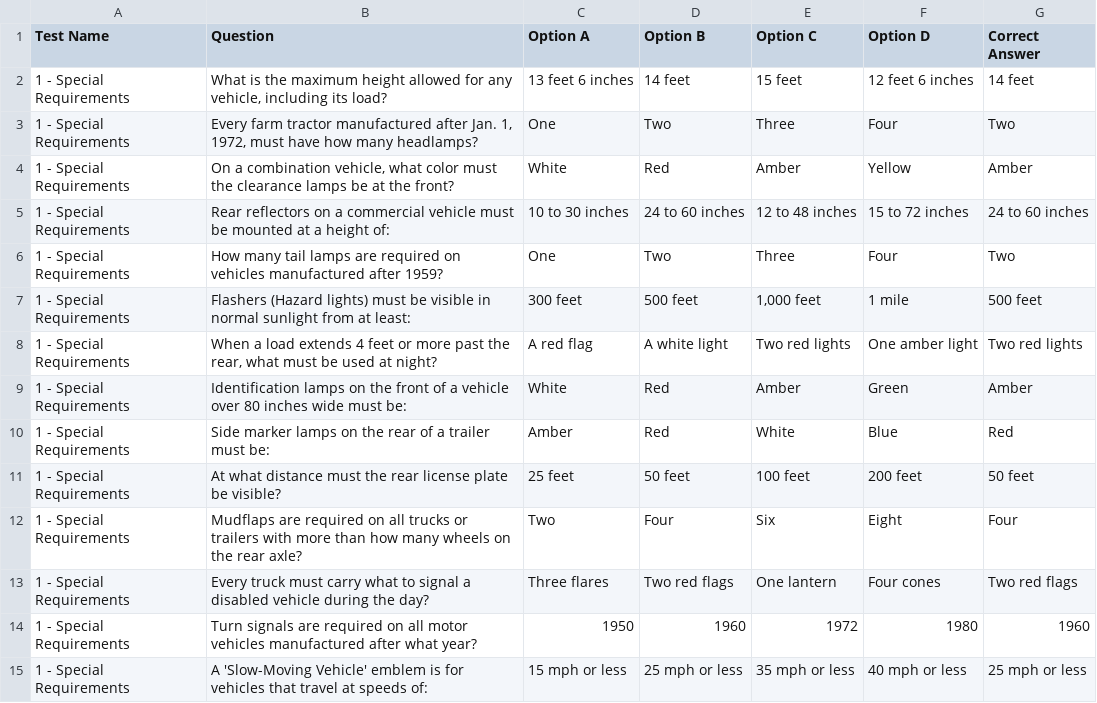
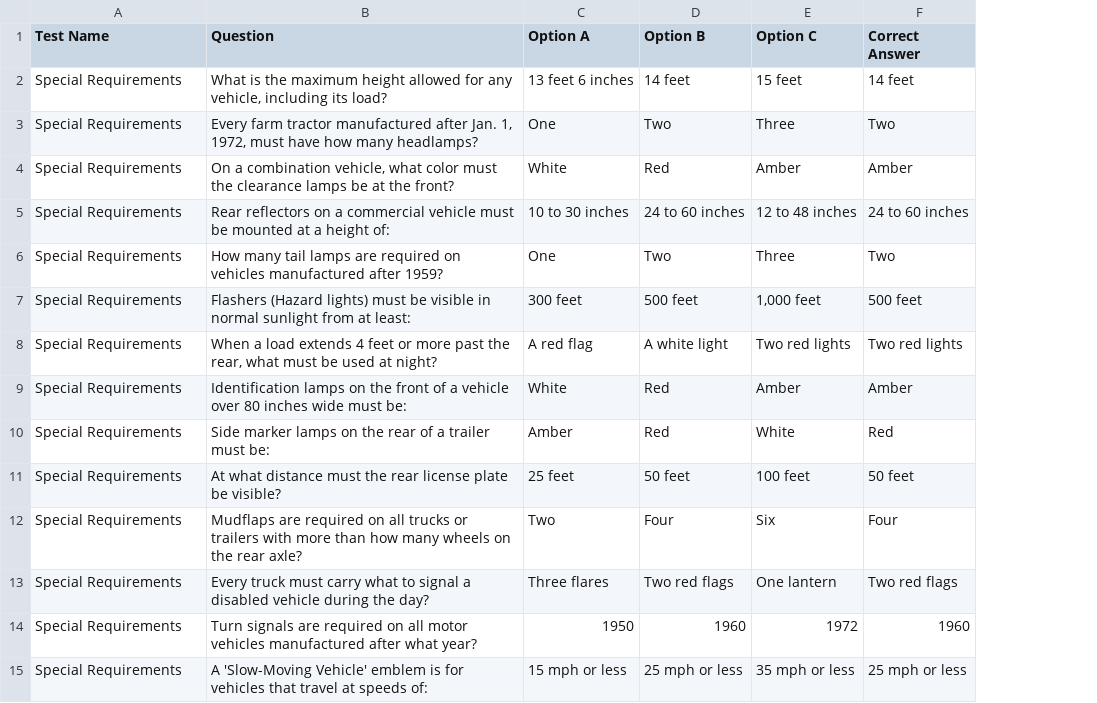
Before and after one commit to arosas2klein/student-quiz-app, a CSV file: questions.csv, drawn as a sheet; only a part is shown; the diff covers the shown part only; the diff names each change by its address in the sheet, - before the commit and + after, or states it on an @@ line.

Commit message:
Add files via upload

```diff
--- a/questions.csv
+++ b/questions.csv
-column F (Option D), rows 2-15: 12 feet 6 inches | Four | Yellow | 15 to 72 inches | Four | 1 mile | One amber light | Green | Blue | 200 feet | Eight | Four cones | 1980 | 40 mph or less
-A2:A15 (Test Name): 1 - Special Requirements
+A2:A15 (Test Name): Special Requirements
```
Also changed, not shown: 88 edited cells elsewhere in this file.
